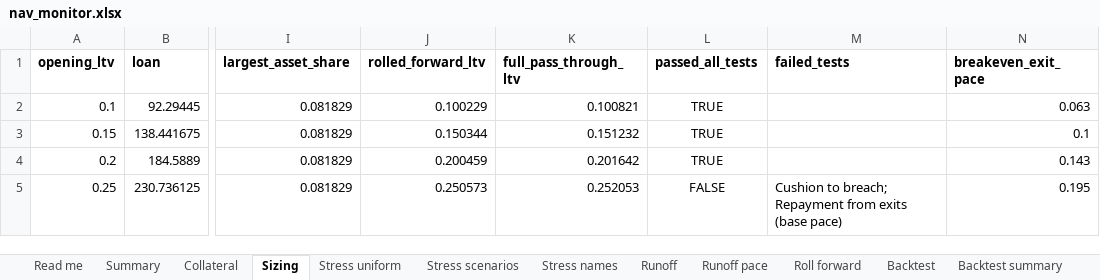
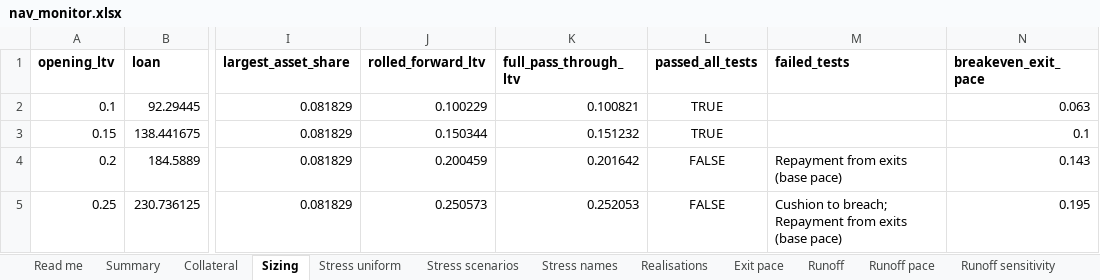
Before and after one commit to narasimhamungi/nav-monitor-lab, an Excel workbook: outputs/sample/nav_monitor.xlsx, sheet Sizing, drawn as a sheet; only a part is shown, gaps mark what is left out; values as stored, in another font and other column widths than the file's, no borders; the diff names each change by its address in the sheet, - before the commit and + after, or states it on an @@ line.

Commit message:
v0.2.0: calibrate the exit pace from reported cash realisations

```diff
--- a/outputs/sample/nav_monitor.xlsx (sheet Sizing)
+++ b/outputs/sample/nav_monitor.xlsx (sheet Sizing)
+sheet tab: Realisations
+sheet tab: Exit pace
+sheet tab: Runoff sensitivity
-L4 (passed_all_tests): TRUE
+L4 (passed_all_tests): FALSE
-M4 (failed_tests): (empty)
+M4 (failed_tests): Repayment from exits (base pace)
```
Also changed, not shown: sheet Runoff, sheet Findings, 40 other files.
